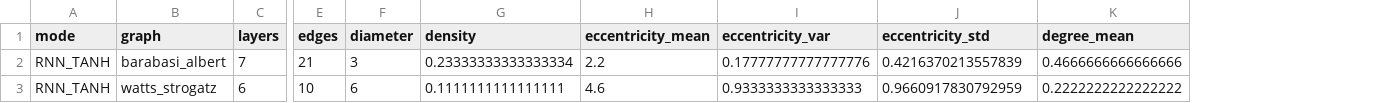
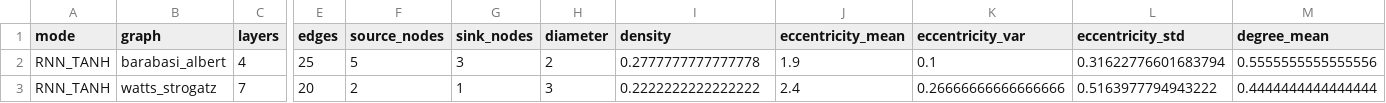
Before and after one commit to harshildarji/thesis, a CSV file: Implementations/experiments/results/structure/rnn_tanh.csv, drawn as a sheet; only a part is shown, gaps mark what is left out; addresses are those after the commit; the diff covers the shown part only; the diff names each change by its address in the sheet, - before the commit and + after, or states it on an @@ line.

Commit message:
add source and sink node info

```diff
--- a/Implementations/experiments/results/structure/rnn_tanh.csv
+++ b/Implementations/experiments/results/structure/rnn_tanh.csv
+column F (source_nodes), rows 2-3: 5 | 2
+column G (sink_nodes), rows 2-3: 3 | 1
-C2 (layers): 7
+C2 (layers): 4
-E2 (edges): 21
+E2 (edges): 25
-H2 (diameter): 3
+H2 (diameter): 2
-I2 (density): 0.23333333333333334
+I2 (density): 0.2777777777777778
-J2 (eccentricity_mean): 2.2
+J2 (eccentricity_mean): 1.9
-K2 (eccentricity_var): 0.17777777777777776
+K2 (eccentricity_var): 0.1
-L2 (eccentricity_std): 0.4216370213557839
+L2 (eccentricity_std): 0.31622776601683794
-M2 (degree_mean): 0.4666666666666666
+M2 (degree_mean): 0.5555555555555556
-C3 (layers): 6
+C3 (layers): 7
-E3 (edges): 10
+E3 (edges): 20
-H3 (diameter): 6
+H3 (diameter): 3
-I3 (density): 0.1111111111111111
+I3 (density): 0.2222222222222222
-J3 (eccentricity_mean): 4.6
+J3 (eccentricity_mean): 2.4
-K3 (eccentricity_var): 0.9333333333333333
+K3 (eccentricity_var): 0.26666666666666666
-L3 (eccentricity_std): 0.9660917830792959
+L3 (eccentricity_std): 0.5163977794943222
-M3 (degree_mean): 0.2222222222222222
+M3 (degree_mean): 0.4444444444444444
```
Also changed, not shown: 28 edited cells elsewhere in this file, 1 other file.
